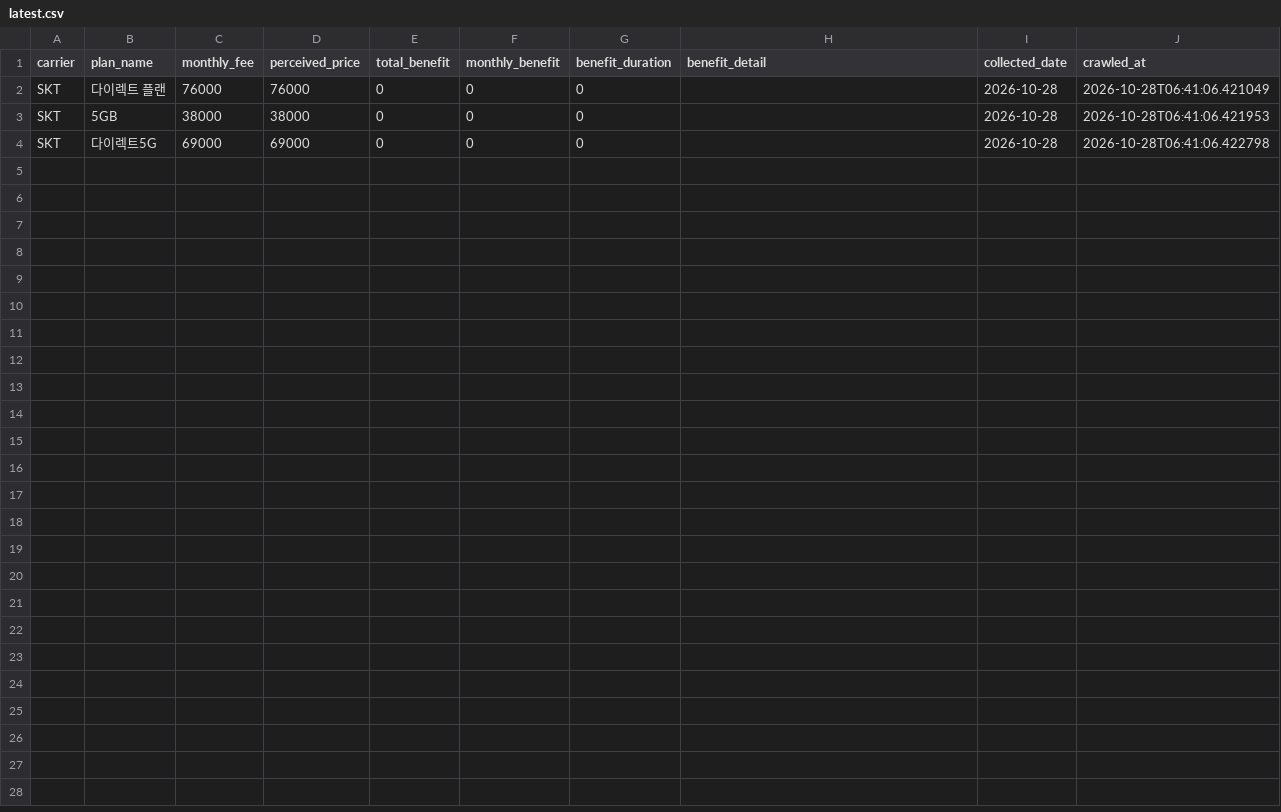
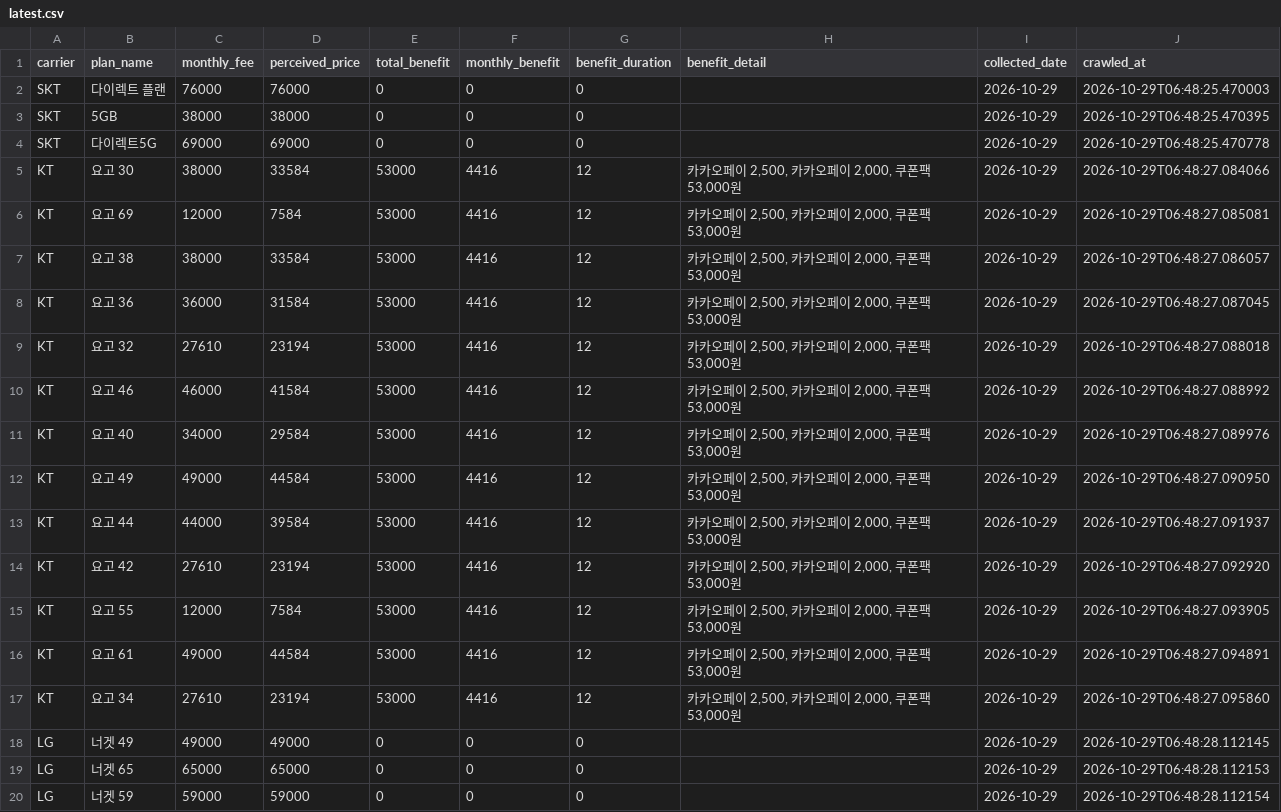
Before and after one commit to suminglitic/usim-promo-dashboard, a CSV file: data/latest.csv, drawn as a sheet.

```diff
--- a/data/latest.csv
+++ b/data/latest.csv
@@ -1,4 +1,20 @@
 carrier,plan_name,monthly_fee,perceived_price,total_benefit,monthly_benefit,benefit_duration,benefit_detail,collected_date,crawled_at
-SKT,다이렉트 플랜,76000,76000,0,0,0,,2026-10-28,2026-10-28T06:41:06.421049
-SKT,5GB,38000,38000,0,0,0,,2026-10-28,2026-10-28T06:41:06.421953
-SKT,다이렉트5G,69000,69000,0,0,0,,2026-10-28,2026-10-28T06:41:06.422798
+SKT,다이렉트 플랜,76000,76000,0,0,0,,2026-10-29,2026-10-29T06:48:25.470003
+SKT,5GB,38000,38000,0,0,0,,2026-10-29,2026-10-29T06:48:25.470395
+SKT,다이렉트5G,69000,69000,0,0,0,,2026-10-29,2026-10-29T06:48:25.470778
+KT,요고 30,38000,33584,53000,4416,12,"카카오페이 2,500, 카카오페이 2,000, 쿠폰팩 53,000원",2026-10-29,2026-10-29T06:48:27.084066
+KT,요고 69,12000,7584,53000,4416,12,"카카오페이 2,500, 카카오페이 2,000, 쿠폰팩 53,000원",2026-10-29,2026-10-29T06:48:27.085081
+KT,요고 38,38000,33584,53000,4416,12,"카카오페이 2,500, 카카오페이 2,000, 쿠폰팩 53,000원",2026-10-29,2026-10-29T06:48:27.086057
+KT,요고 36,36000,31584,53000,4416,12,"카카오페이 2,500, 카카오페이 2,000, 쿠폰팩 53,000원",2026-10-29,2026-10-29T06:48:27.087045
+KT,요고 32,27610,23194,53000,4416,12,"카카오페이 2,500, 카카오페이 2,000, 쿠폰팩 53,000원",2026-10-29,2026-10-29T06:48:27.088018
+KT,요고 46,46000,41584,53000,4416,12,"카카오페이 2,500, 카카오페이 2,000, 쿠폰팩 53,000원",2026-10-29,2026-10-29T06:48:27.088992
+KT,요고 40,34000,29584,53000,4416,12,"카카오페이 2,500, 카카오페이 2,000, 쿠폰팩 53,000원",2026-10-29,2026-10-29T06:48:27.089976
+KT,요고 49,49000,44584,53000,4416,12,"카카오페이 2,500, 카카오페이 2,000, 쿠폰팩 53,000원",2026-10-29,2026-10-29T06:48:27.090950
+KT,요고 44,44000,39584,53000,4416,12,"카카오페이 2,500, 카카오페이 2,000, 쿠폰팩 53,000원",2026-10-29,2026-10-29T06:48:27.091937
+KT,요고 42,27610,23194,53000,4416,12,"카카오페이 2,500, 카카오페이 2,000, 쿠폰팩 53,000원",2026-10-29,2026-10-29T06:48:27.092920
+KT,요고 55,12000,7584,53000,4416,12,"카카오페이 2,500, 카카오페이 2,000, 쿠폰팩 53,000원",2026-10-29,2026-10-29T06:48:27.093905
+KT,요고 61,49000,44584,53000,4416,12,"카카오페이 2,500, 카카오페이 2,000, 쿠폰팩 53,000원",2026-10-29,2026-10-29T06:48:27.094891
+KT,요고 34,27610,23194,53000,4416,12,"카카오페이 2,500, 카카오페이 2,000, 쿠폰팩 53,000원",2026-10-29,2026-10-29T06:48:27.095860
+LG,너겟 49,49000,49000,0,0,0,,2026-10-29,2026-10-29T06:48:28.112145
+LG,너겟 65,65000,65000,0,0,0,,2026-10-29,2026-10-29T06:48:28.112153
+LG,너겟 59,59000,59000,0,0,0,,2026-10-29,2026-10-29T06:48:28.112154
```
Also changed, not shown: 3 other files.
